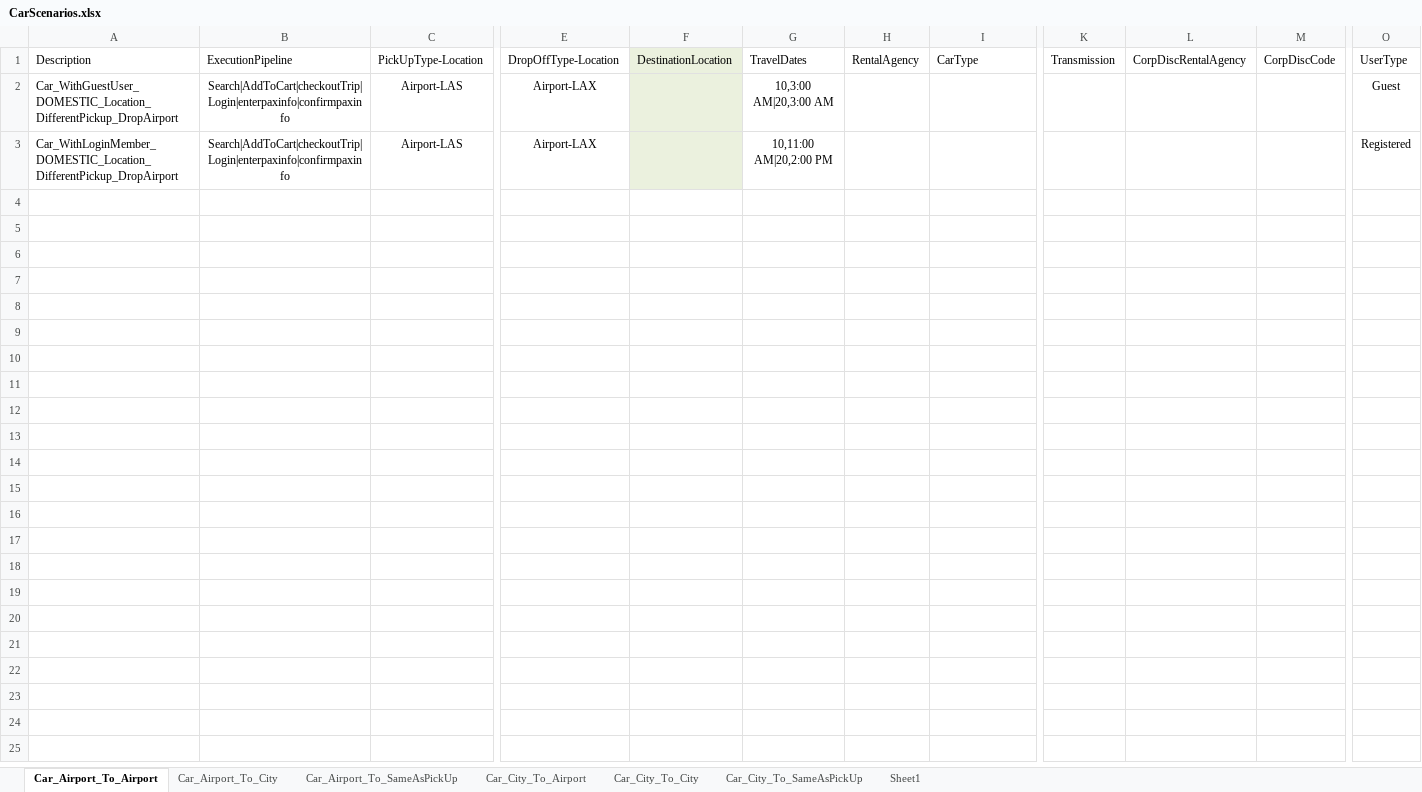
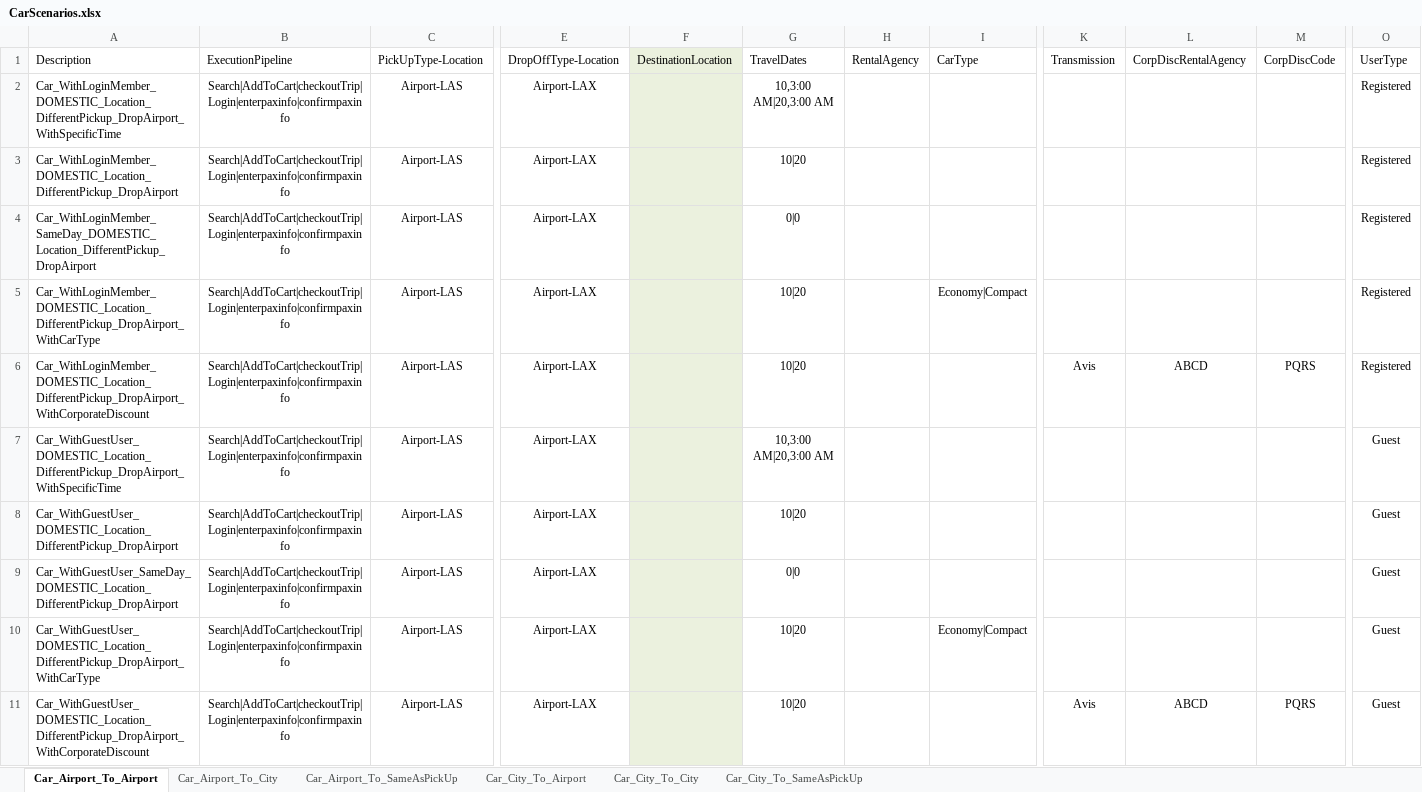
Before and after one commit to varun1308/rovia-automation, an Excel workbook: Rovia.UI.Automation.Tests/DataSheet/CarScenarios.xlsx, sheet Car_Airport_To_Airport, drawn as a sheet; only a part is shown, gaps mark what is left out; values as stored, in another font and other column widths than the file's, no borders; table styles not drawn; rows hold the shown columns only; the diff names each change by its address in the sheet, - before the commit and + after, or states it on an @@ line.

```diff
--- a/Rovia.UI.Automation.Tests/DataSheet/CarScenarios.xlsx (sheet Car_Airport_To_Airport)
+++ b/Rovia.UI.Automation.Tests/DataSheet/CarScenarios.xlsx (sheet Car_Airport_To_Airport)
-sheet tab: Sheet1
-A2: Car_WithGuestUser_DOMESTIC_Location_DifferentPickup_DropAirport
+A2: Car_WithLoginMember_DOMESTIC_Location_DifferentPickup_DropAirport_WithSpecificTime
-O2: Guest
+O2: Registered
-G3: 10,11:00 AM|20,2:00 PM
+G3: 10|20
+row 4: Car_WithLoginMember_SameDay_DOMESTIC_Location_DifferentPickup_DropAirport | Search|AddToCart|checkoutTrip|Login|enterpaxinfo|confirmpaxinfo | Airport-LAS | Airport-LAX |  | 0|0 |  |  |  |  |  | Registered
+row 5: Car_WithLoginMember_DOMESTIC_Location_DifferentPickup_DropAirport_WithCarType | Search|AddToCart|checkoutTrip|Login|enterpaxinfo|confirmpaxinfo | Airport-LAS | Airport-LAX |  | 10|20 |  | Economy|Compact |  |  |  | Registered
+row 6: Car_WithLoginMember_DOMESTIC_Location_DifferentPickup_DropAirport_WithCorporateDiscount | Search|AddToCart|checkoutTrip|Login|enterpaxinfo|confirmpaxinfo | Airport-LAS | Airport-LAX |  | 10|20 |  |  | Avis | ABCD | PQRS | Registered
+row 7: Car_WithGuestUser_DOMESTIC_Location_DifferentPickup_DropAirport_WithSpecificTime | Search|AddToCart|checkoutTrip|Login|enterpaxinfo|confirmpaxinfo | Airport-LAS | Airport-LAX |  | 10,3:00 AM|20,3:00 AM |  |  |  |  |  | Guest
+row 8: Car_WithGuestUser_DOMESTIC_Location_DifferentPickup_DropAirport | Search|AddToCart|checkoutTrip|Login|enterpaxinfo|confirmpaxinfo | Airport-LAS | Airport-LAX |  | 10|20 |  |  |  |  |  | Guest
+row 9: Car_WithGuestUser_SameDay_DOMESTIC_Location_DifferentPickup_DropAirport | Search|AddToCart|checkoutTrip|Login|enterpaxinfo|confirmpaxinfo | Airport-LAS | Airport-LAX |  | 0|0 |  |  |  |  |  | Guest
+row 10: Car_WithGuestUser_DOMESTIC_Location_DifferentPickup_DropAirport_WithCarType | Search|AddToCart|checkoutTrip|Login|enterpaxinfo|confirmpaxinfo | Airport-LAS | Airport-LAX |  | 10|20 |  | Economy|Compact |  |  |  | Guest
+row 11: Car_WithGuestUser_DOMESTIC_Location_DifferentPickup_DropAirport_WithCorporateDiscount | Search|AddToCart|checkoutTrip|Login|enterpaxinfo|confirmpaxinfo | Airport-LAS | Airport-LAX |  | 10|20 |  |  | Avis | ABCD | PQRS | Guest
```
Also changed, not shown: sheet Car_City_To_City, sheet Car_City_To_SameAsPickUp, sheet Car_City_To_Airport, sheet Car_Airport_To_SameAsPickUp, sheet Car_Airport_To_City, Rovia.UI.Automation.Tests/DataSheet/Air/Air_Amadeus.xlsx, Rovia.UI.Automation.Tests/DataSheet/Air/Air_Sabre.xlsx, 1 other file.
